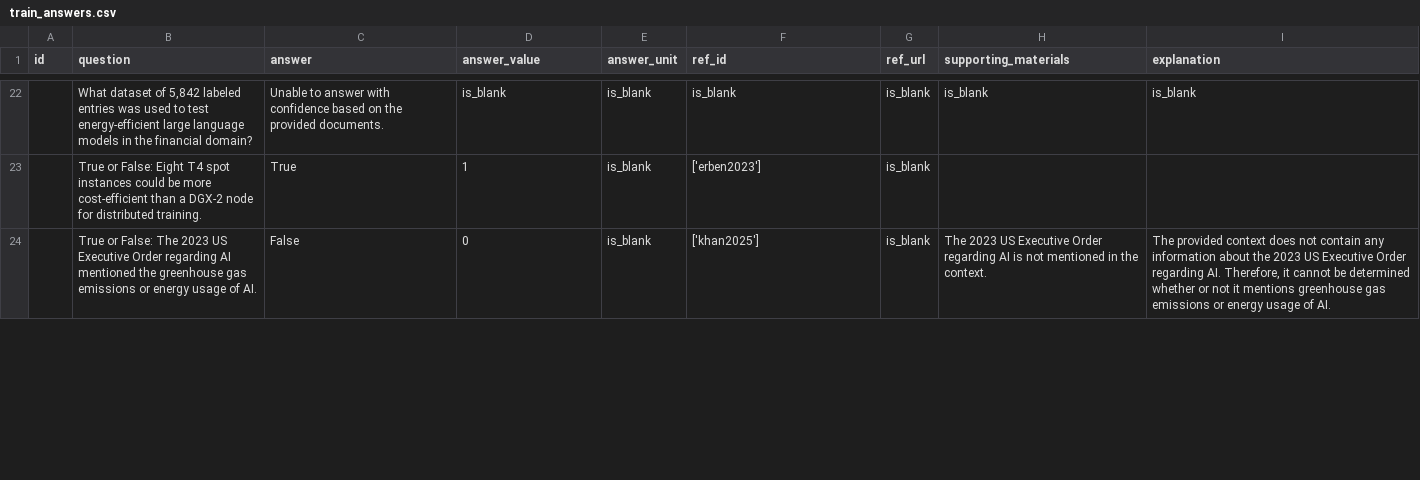
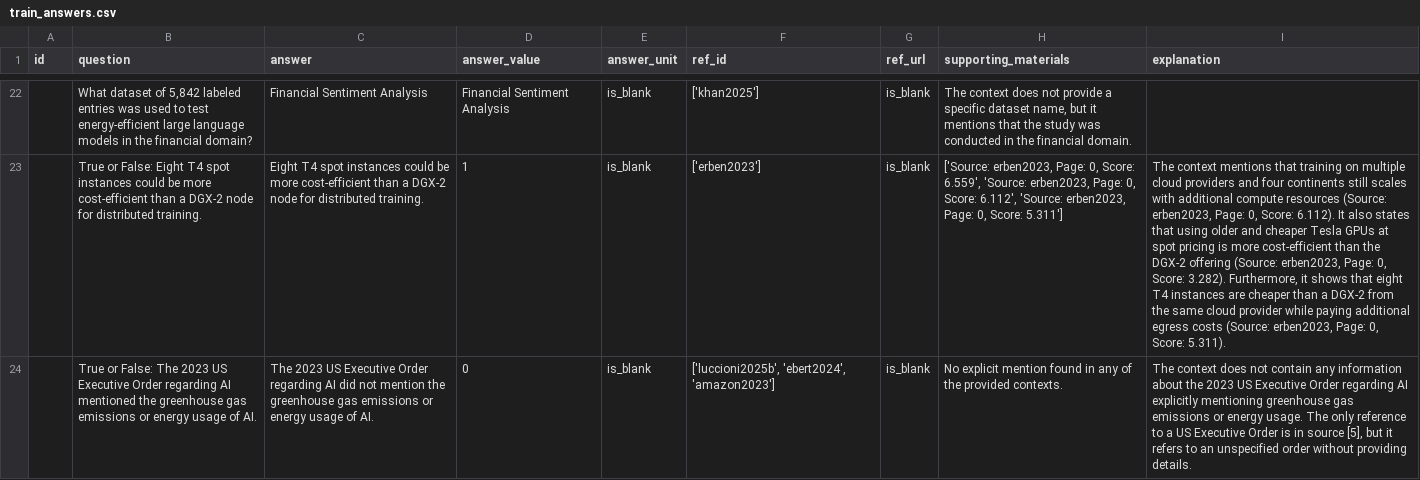
Before and after one commit to 4564516/my_rag_project, a CSV file: artifacts/train_answers.csv, drawn as a sheet; only a part is shown, gaps mark what is left out; the diff covers the shown part only; the diff names each change by its address in the sheet, - before the commit and + after, or states it on an @@ line.

```diff
--- a/artifacts/train_answers.csv
+++ b/artifacts/train_answers.csv
-C22 (answer): Unable to answer with confidence based on the provided documents.
+C22 (answer): Financial Sentiment Analysis
-D22 (answer_value): is_blank
+D22 (answer_value): Financial Sentiment Analysis
-F22 (ref_id): is_blank
+F22 (ref_id): ['khan2025']
-H22 (supporting_materials): is_blank
+H22 (supporting_materials): The context does not provide a specific dataset name, but it mentions that the study was conducted in the financial domain.
-I22 (explanation): is_blank
+I22 (explanation): (empty)
-C23 (answer): True
+C23 (answer): Eight T4 spot instances could be more cost-efficient than a DGX-2 node for distributed training.
-H23 (supporting_materials): (empty)
+H23 (supporting_materials): ['Source: erben2023, Page: 0, Score: 6.559', 'Source: erben2023, Page: 0, Score: 6.112', 'Source: erben2023, Page: 0, Score: 5.311']
-I23 (explanation): (empty)
+I23 (explanation): The context mentions that training on multiple cloud providers and four continents still scales with additional compute resources (Source: erben2023, Page: 0, Score: 6.112). It also states that using older and cheaper Tesla GPUs at spot pricing is more cost-efficient than the DGX-2 offering (Source: erben2023, Page: 0, Score: 3.282). Furthermore, it shows that eight T4 instances are cheaper than a DGX-2 from the same cloud provider while paying additional egress costs (Source: erben2023, Page: 0, Score: 5.311).
-C24 (answer): False
+C24 (answer): The 2023 US Executive Order regarding AI did not mention the greenhouse gas emissions or energy usage of AI.
-F24 (ref_id): ['khan2025']
+F24 (ref_id): ['luccioni2025b', 'ebert2024', 'amazon2023']
-H24 (supporting_materials): The 2023 US Executive Order regarding AI is not mentioned in the context.
+H24 (supporting_materials): No explicit mention found in any of the provided contexts.
-I24 (explanation): The provided context does not contain any information about the 2023 US Executive Order regarding AI. Therefore, it cannot be determined whether or not it mentions greenhouse gas emissions or energy usage of AI.
+I24 (explanation): The context does not contain any information about the 2023 US Executive Order regarding AI explicitly mentioning greenhouse gas emissions or energy usage. The only reference to a US Executive Order is in source [5], but it refers to an unspecified order without providing details.
```
Also changed, not shown: 114 edited cells elsewhere in this file, 50 other files.
